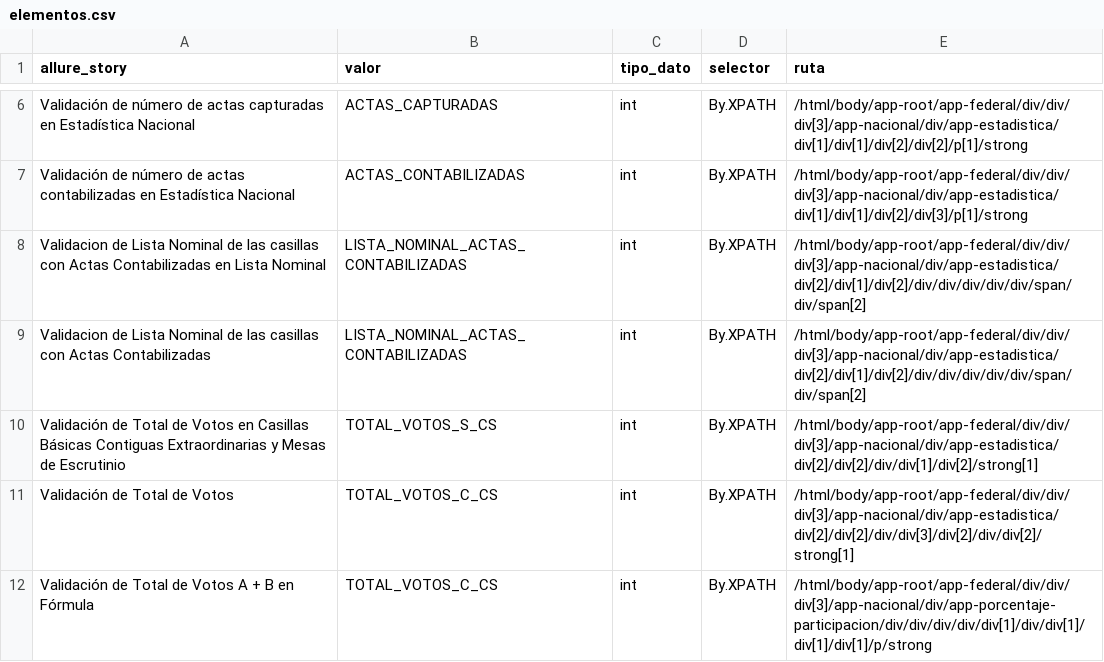
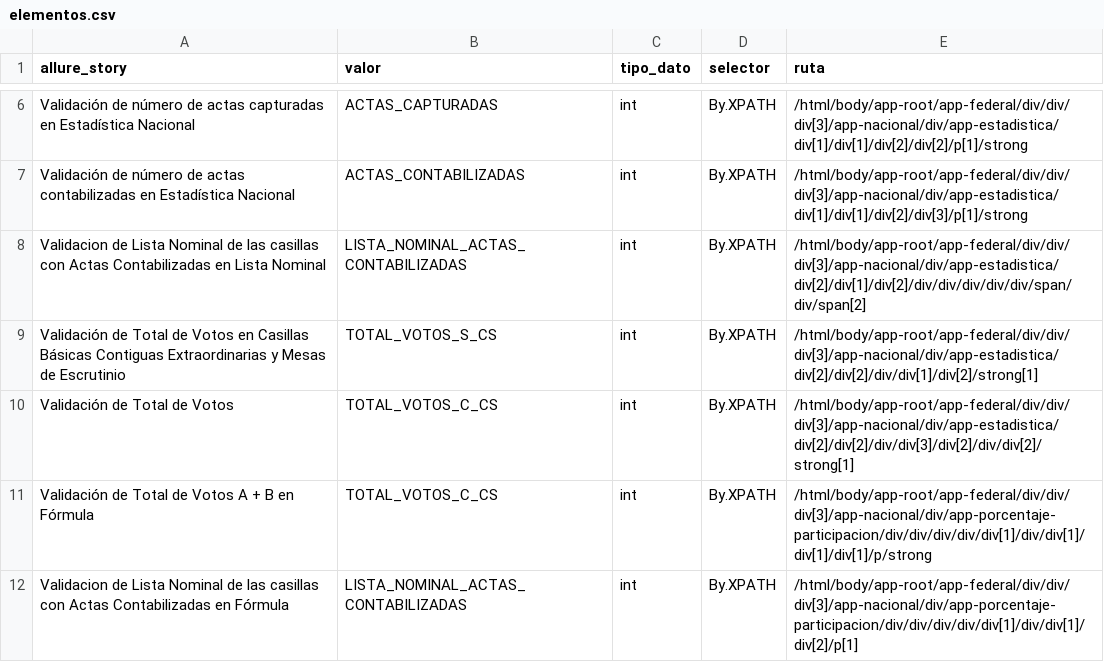
Before and after one commit to ericruizINE/descargaCSV, a CSV file: elementos.csv, drawn as a sheet; only a part is shown, gaps mark what is left out; the shorter side is filled out with more unchanged rows.

Commit message:
update csv

```diff
--- a/elementos.csv
+++ b/elementos.csv
@@ -8,3 +8,2 @@ Validación de número de actas contabilizadas en Estadística Nacional,ACTAS_CO
 Validacion de Lista Nominal de las casillas con Actas Contabilizadas en Lista Nominal,LISTA_NOMINAL_ACTAS_CONTABILIZADAS,int,By.XPATH,/html/body/app-root/app-federal/div/div/div[3]/app-nacional/div/app-estadistica/div[2]/div[1]/div[2]/div/div/div/div/div/span/div/span[2]
-Validacion de Lista Nominal de las casillas con Actas Contabilizadas,LISTA_NOMINAL_ACTAS_CONTABILIZADAS,int,By.XPATH,/html/body/app-root/app-federal/div/div/div[3]/app-nacional/div/app-estadistica/div[2]/div[1]/div[2]/div/div/div/div/div/span/div/span[2]
 Validación de Total de Votos en Casillas Básicas Contiguas Extraordinarias y Mesas de Escrutinio,TOTAL_VOTOS_S_CS,int,By.XPATH,/html/body/app-root/app-federal/div/div/div[3]/app-nacional/div/app-estadistica/div[2]/div[2]/div/div[1]/div[2]/strong[1]
```
